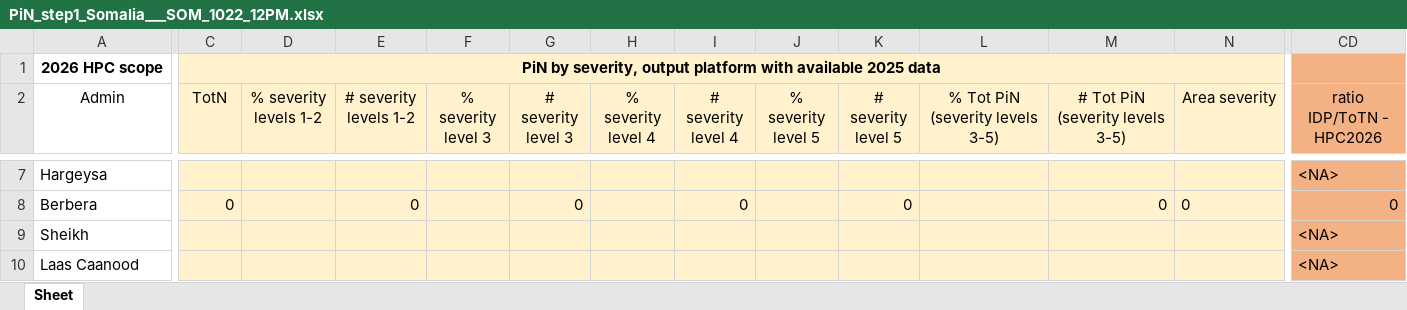
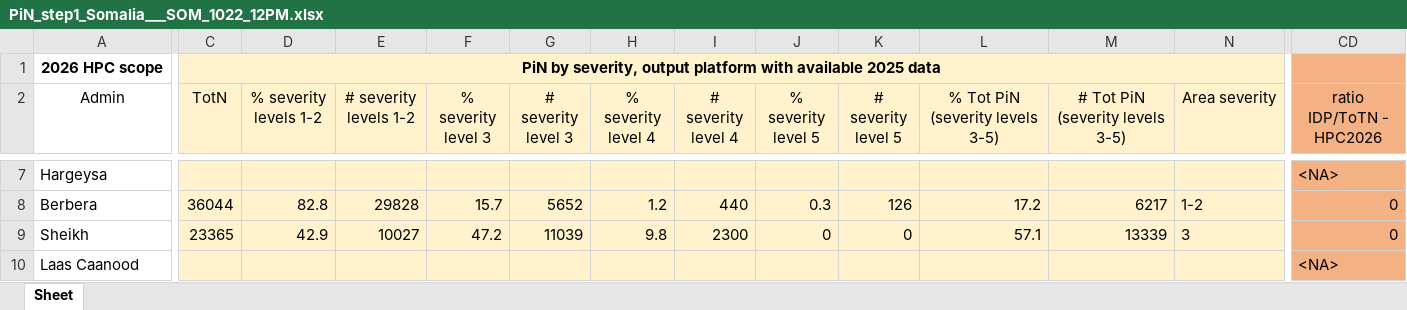
Before and after one commit to martivit/pin-calculation-app, an Excel workbook: platform_PiN_output/Somalia___SOM/PiN_step1_Somalia___SOM_1022_12PM.xlsx, sheet Sheet, drawn as a sheet; only a part is shown, gaps mark what is left out; values as stored, in another font and other column widths than the file's, no borders; the diff covers the shown part only; the diff names each change by its address in the sheet, - before the commit and + after, or states it on an @@ line.

```diff
--- a/platform_PiN_output/Somalia___SOM/PiN_step1_Somalia___SOM_1022_12PM.xlsx (sheet Sheet)
+++ b/platform_PiN_output/Somalia___SOM/PiN_step1_Somalia___SOM_1022_12PM.xlsx (sheet Sheet)
-C8 (TotN): 0
+C8 (TotN): 36044
-D8 (% severity levels 1-2): (empty)
+D8 (% severity levels 1-2): 82.8
-E8 (# severity levels 1-2): 0
+E8 (# severity levels 1-2): 29828
-F8 (% severity level 3): (empty)
+F8 (% severity level 3): 15.7
-G8 (# severity level 3): 0
+G8 (# severity level 3): 5652
-H8 (% severity level 4): (empty)
+H8 (% severity level 4): 1.2
-I8 (# severity level 4): 0
+I8 (# severity level 4): 440
-J8 (% severity level 5): (empty)
+J8 (% severity level 5): 0.3
-K8 (# severity level 5): 0
+K8 (# severity level 5): 126
-L8 (% Tot PiN (severity levels 3-5)): (empty)
+L8 (% Tot PiN (severity levels 3-5)): 17.2
-M8 (# Tot PiN (severity levels 3-5)): 0
+M8 (# Tot PiN (severity levels 3-5)): 6217
-N8 (Area severity): 0
+N8 (Area severity): 1-2
-C9 (TotN): (empty)
+C9 (TotN): 23365
-D9 (% severity levels 1-2): (empty)
+D9 (% severity levels 1-2): 42.9
-E9 (# severity levels 1-2): (empty)
+E9 (# severity levels 1-2): 10027
-F9 (% severity level 3): (empty)
+F9 (% severity level 3): 47.2
-G9 (# severity level 3): (empty)
+G9 (# severity level 3): 11039
-H9 (% severity level 4): (empty)
+H9 (% severity level 4): 9.8
-I9 (# severity level 4): (empty)
+I9 (# severity level 4): 2300
-J9 (% severity level 5): (empty)
+J9 (% severity level 5): 0
-K9 (# severity level 5): (empty)
+K9 (# severity level 5): 0
-L9 (% Tot PiN (severity levels 3-5)): (empty)
+L9 (% Tot PiN (severity levels 3-5)): 57.1
-M9 (# Tot PiN (severity levels 3-5)): (empty)
+M9 (# Tot PiN (severity levels 3-5)): 13339
-N9 (Area severity): (empty)
+N9 (Area severity): 3
-CD9 (ratio IDP/ToTN - HPC2026): <NA>
+CD9 (ratio IDP/ToTN - HPC2026): 0
```
Also changed, not shown: 351 edited cells elsewhere in this sheet.
